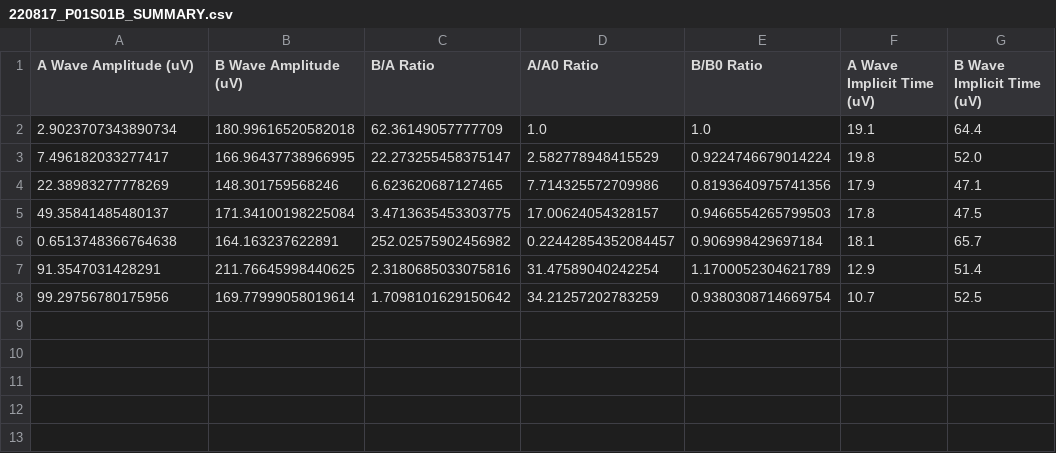
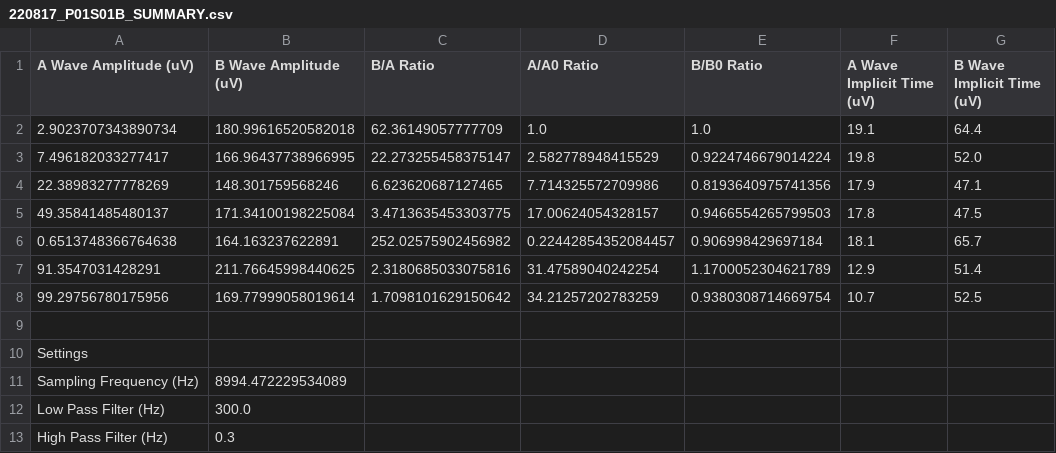
Before and after one commit to josephh2o/ERG_DataAnalyzer, a CSV file: results/220817_P01S01B_SUMMARY.csv, drawn as a sheet.

```diff
--- a/results/220817_P01S01B_SUMMARY.csv
+++ b/results/220817_P01S01B_SUMMARY.csv
@@ -8 +8,6 @@ A Wave Amplitude (uV),B Wave Amplitude (uV),B/A Ratio,A/A0 Ratio,B/B0 Ratio,A Wa
 99.29756780175956,169.77999058019614,1.7098101629150642,34.21257202783259,0.9380308714669754,10.7,52.5
+
+Settings
+Sampling Frequency (Hz),8994.472229534089
+Low Pass Filter (Hz),300.0
+High Pass Filter (Hz),0.3
```
Also changed, not shown: results/220826_P01S01B_SUMMARY.csv, 1 other file.
